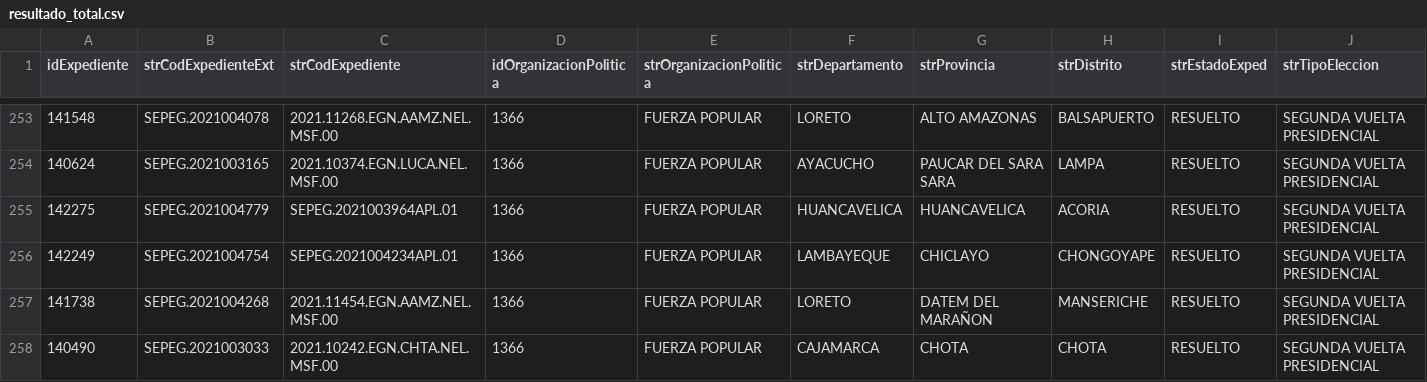
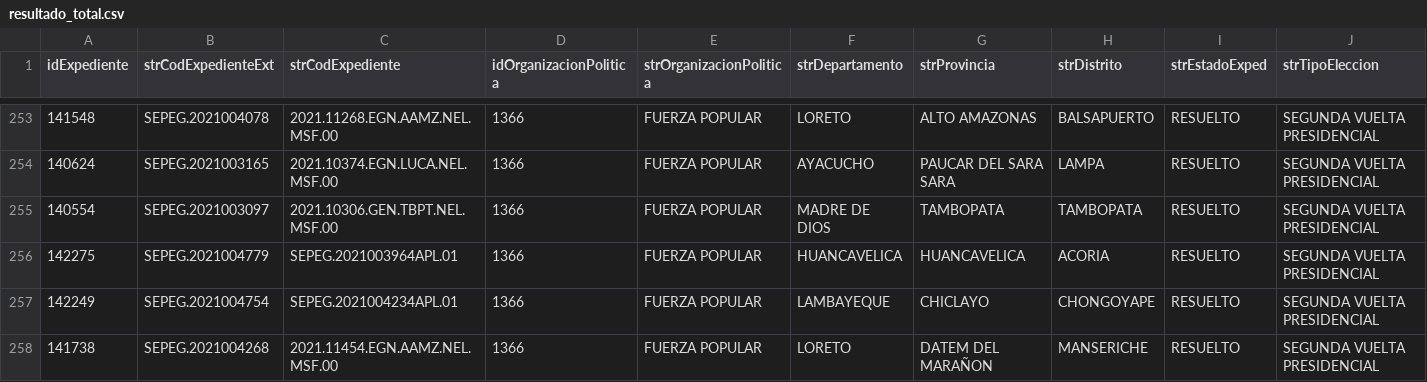
Before and after one commit to GenyLeong/nulidad_electoral, a CSV file: resultado_total.csv, drawn as a sheet; only a part is shown, gaps mark what is left out; the shorter side is filled out with more unchanged rows; rows hold the shown columns only; the diff covers the shown part only; the diff names each change by its address in the sheet, - before the commit and + after, or states it on an @@ line.

```diff
--- a/resultado_total.csv
+++ b/resultado_total.csv
+row 255: 140554 | SEPEG.2021003097 | 2021.10306.GEN.TBPT.NEL.MSF.00 | 1366 | FUERZA POPULAR | MADRE DE DIOS | TAMBOPATA | TAMBOPATA | RESUELTO | SEGUNDA VUELTA PRESIDENCIAL
```
Also changed, not shown: 4 added rows and 5 removed rows elsewhere in this file, tabla_FP.csv, tabla_mapa_FP.csv.
